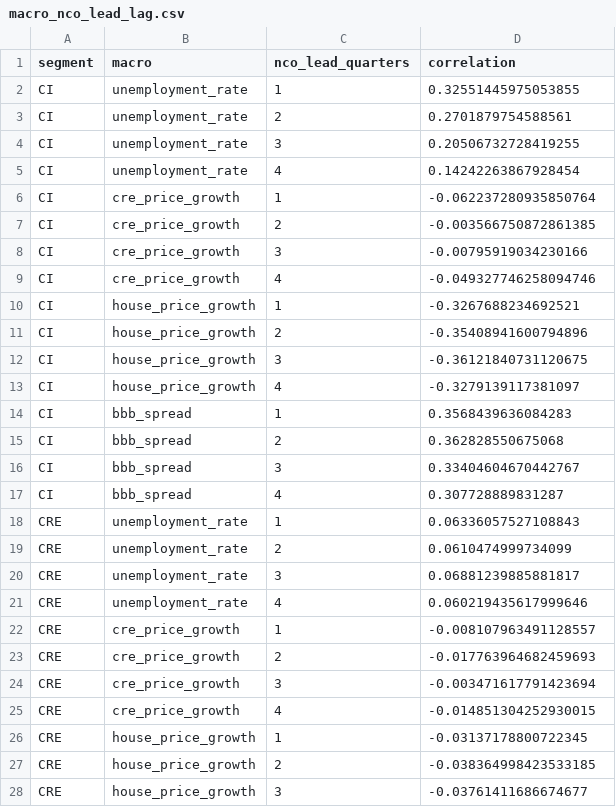
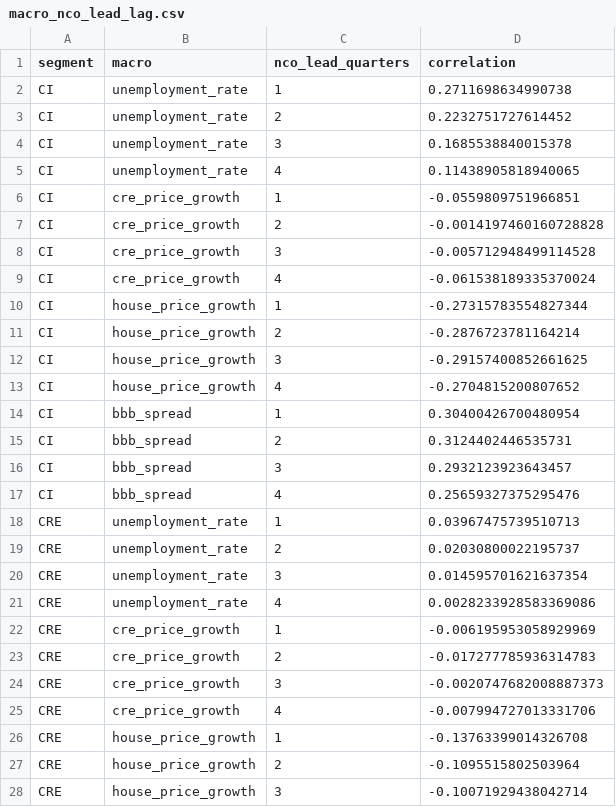
Before and after one commit to carrey325/us-bank-credit-stress-testing, a CSV file: outputs/eda/macro_nco_lead_lag.csv, drawn as a sheet; only a part is shown; the diff covers the shown part only.

```diff
--- a/outputs/eda/macro_nco_lead_lag.csv
+++ b/outputs/eda/macro_nco_lead_lag.csv
@@ -1,28 +1,28 @@
 segment,macro,nco_lead_quarters,correlation
-CI,unemployment_rate,1,0.32551445975053855
-CI,unemployment_rate,2,0.2701879754588561
-CI,unemployment_rate,3,0.20506732728419255
-CI,unemployment_rate,4,0.14242263867928454
-CI,cre_price_growth,1,-0.062237280935850764
-CI,cre_price_growth,2,-0.003566750872861385
-CI,cre_price_growth,3,-0.00795919034230166
-CI,cre_price_growth,4,-0.049327746258094746
-CI,house_price_growth,1,-0.3267688234692521
-CI,house_price_growth,2,-0.35408941600794896
-CI,house_price_growth,3,-0.36121840731120675
-CI,house_price_growth,4,-0.3279139117381097
-CI,bbb_spread,1,0.3568439636084283
-CI,bbb_spread,2,0.362828550675068
-CI,bbb_spread,3,0.33404604670442767
-CI,bbb_spread,4,0.307728889831287
-CRE,unemployment_rate,1,0.06336057527108843
-CRE,unemployment_rate,2,0.0610474999734099
-CRE,unemployment_rate,3,0.06881239885881817
-CRE,unemployment_rate,4,0.060219435617999646
-CRE,cre_price_growth,1,-0.008107963491128557
-CRE,cre_price_growth,2,-0.017763964682459693
-CRE,cre_price_growth,3,-0.003471617791423694
-CRE,cre_price_growth,4,-0.014851304252930015
-CRE,house_price_growth,1,-0.03137178800722345
-CRE,house_price_growth,2,-0.038364998423533185
-CRE,house_price_growth,3,-0.03761411686674677
+CI,unemployment_rate,1,0.2711698634990738
+CI,unemployment_rate,2,0.2232751727614452
+CI,unemployment_rate,3,0.1685538840015378
+CI,unemployment_rate,4,0.11438905818940065
+CI,cre_price_growth,1,-0.0559809751966851
+CI,cre_price_growth,2,-0.0014197460160728828
+CI,cre_price_growth,3,-0.005712948499114528
+CI,cre_price_growth,4,-0.061538189335370024
+CI,house_price_growth,1,-0.27315783554827344
+CI,house_price_growth,2,-0.2876723781164214
+CI,house_price_growth,3,-0.29157400852661625
+CI,house_price_growth,4,-0.2704815200807652
+CI,bbb_spread,1,0.30400426700480954
+CI,bbb_spread,2,0.3124402446535731
+CI,bbb_spread,3,0.2932123923643457
+CI,bbb_spread,4,0.25659327375295476
+CRE,unemployment_rate,1,0.03967475739510713
+CRE,unemployment_rate,2,0.02030800022195737
+CRE,unemployment_rate,3,0.014595701621637354
+CRE,unemployment_rate,4,0.0028233928583369086
+CRE,cre_price_growth,1,-0.006195953058929969
+CRE,cre_price_growth,2,-0.017277785936314783
+CRE,cre_price_growth,3,-0.0020747682008887373
+CRE,cre_price_growth,4,-0.007994727013331706
+CRE,house_price_growth,1,-0.13763399014326708
+CRE,house_price_growth,2,-0.1095515802503964
+CRE,house_price_growth,3,-0.10071929438042714
```
Also changed, not shown: 21 edited cells elsewhere in this file, metadata/institution_lineage.csv, metadata/manual_source_audit.csv, 23 other files.
